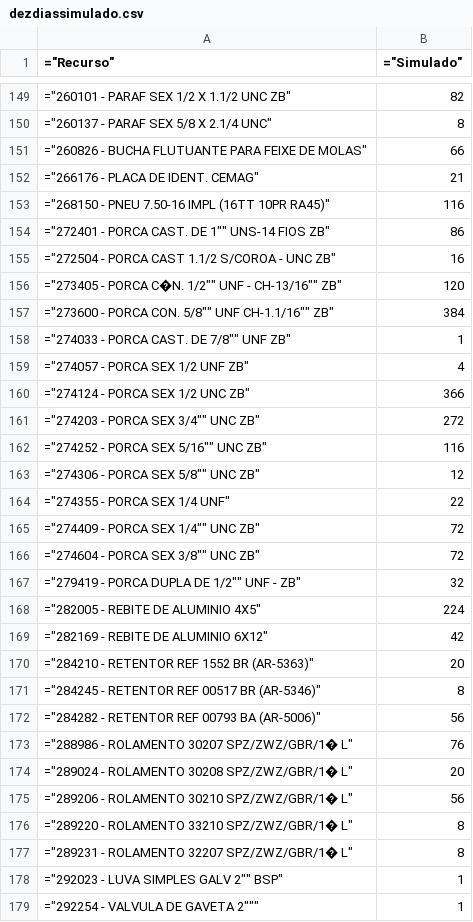
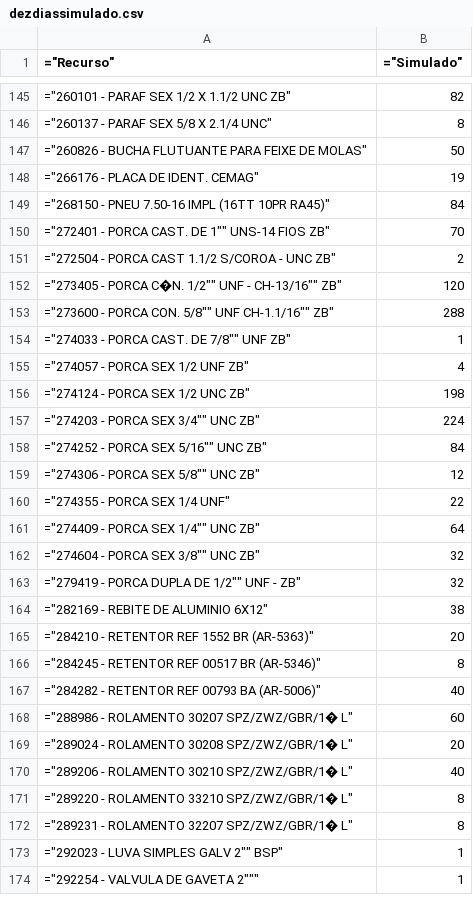
Before and after one commit to Cemag-pcp/graficosCompras, a CSV file: dezdiassimulado.csv, drawn as a sheet; only a part is shown, gaps mark what is left out; the diff covers the shown part only.

Commit message:
carga dez dias

```diff
--- a/dezdiassimulado.csv
+++ b/dezdiassimulado.csv
@@ -150,27 +146,26 @@
 "=""260137 - PARAF SEX   5/8 X 2.1/4    UNC""";"8"
-"=""260826 - BUCHA FLUTUANTE PARA FEIXE DE MOLAS""";"66"
-"=""266176 - PLACA DE IDENT. CEMAG""";"21"
-"=""268150 - PNEU 7.50-16 IMPL (16TT 10PR RA45)""";"116"
-"=""272401 - PORCA CAST.  DE 1"""" UNS-14 FIOS ZB""";"86"
-"=""272504 - PORCA CAST 1.1/2 S/COROA - UNC ZB""";"16"
+"=""260826 - BUCHA FLUTUANTE PARA FEIXE DE MOLAS""";"50"
+"=""266176 - PLACA DE IDENT. CEMAG""";"19"
+"=""268150 - PNEU 7.50-16 IMPL (16TT 10PR RA45)""";"84"
+"=""272401 - PORCA CAST.  DE 1"""" UNS-14 FIOS ZB""";"70"
+"=""272504 - PORCA CAST 1.1/2 S/COROA - UNC ZB""";"2"
 "=""273405 - PORCA C�N. 1/2"""" UNF - CH-13/16"""" ZB""";"120"
-"=""273600 - PORCA CON. 5/8"""" UNF CH-1.1/16"""" ZB""";"384"
+"=""273600 - PORCA CON. 5/8"""" UNF CH-1.1/16"""" ZB""";"288"
 "=""274033 - PORCA CAST.  DE 7/8""""  UNF ZB""";"1"
 "=""274057 - PORCA SEX     1/2   UNF  ZB""";"4"
-"=""274124 - PORCA SEX     1/2   UNC  ZB""";"366"
-"=""274203 - PORCA SEX     3/4""""   UNC  ZB""";"272"
-"=""274252 - PORCA SEX    5/16""""  UNC  ZB""";"116"
+"=""274124 - PORCA SEX     1/2   UNC  ZB""";"198"
+"=""274203 - PORCA SEX     3/4""""   UNC  ZB""";"224"
+"=""274252 - PORCA SEX    5/16""""  UNC  ZB""";"84"
 "=""274306 - PORCA SEX     5/8""""  UNC  ZB""";"12"
 "=""274355 - PORCA SEX     1/4          UNF""";"22"
-"=""274409 - PORCA SEX     1/4""""  UNC  ZB""";"72"
-"=""274604 - PORCA SEX     3/8""""  UNC  ZB""";"72"
+"=""274409 - PORCA SEX     1/4""""  UNC  ZB""";"64"
+"=""274604 - PORCA SEX     3/8""""  UNC  ZB""";"32"
 "=""279419 - PORCA  DUPLA DE 1/2""""  UNF - ZB""";"32"
-"=""282005 - REBITE DE ALUMINIO 4X5""";"224"
-"=""282169 - REBITE DE ALUMINIO   6X12""";"42"
+"=""282169 - REBITE DE ALUMINIO   6X12""";"38"
 "=""284210 - RETENTOR REF 1552 BR (AR-5363)""";"20"
 "=""284245 - RETENTOR REF 00517 BR (AR-5346)""";"8"
-"=""284282 - RETENTOR REF 00793 BA (AR-5006)""";"56"
-"=""288986 - ROLAMENTO 30207 SPZ/ZWZ/GBR/1� L""";"76"
+"=""284282 - RETENTOR REF 00793 BA (AR-5006)""";"40"
+"=""288986 - ROLAMENTO 30207 SPZ/ZWZ/GBR/1� L""";"60"
 "=""289024 - ROLAMENTO 30208 SPZ/ZWZ/GBR/1� L""";"20"
-"=""289206 - ROLAMENTO 30210 SPZ/ZWZ/GBR/1� L""";"56"
+"=""289206 - ROLAMENTO 30210 SPZ/ZWZ/GBR/1� L""";"40"
 "=""289220 - ROLAMENTO 33210 SPZ/ZWZ/GBR/1� L""";"8"
```
Also changed, not shown: 3 added rows, 9 removed rows and 92 edited cells elsewhere in this file.
